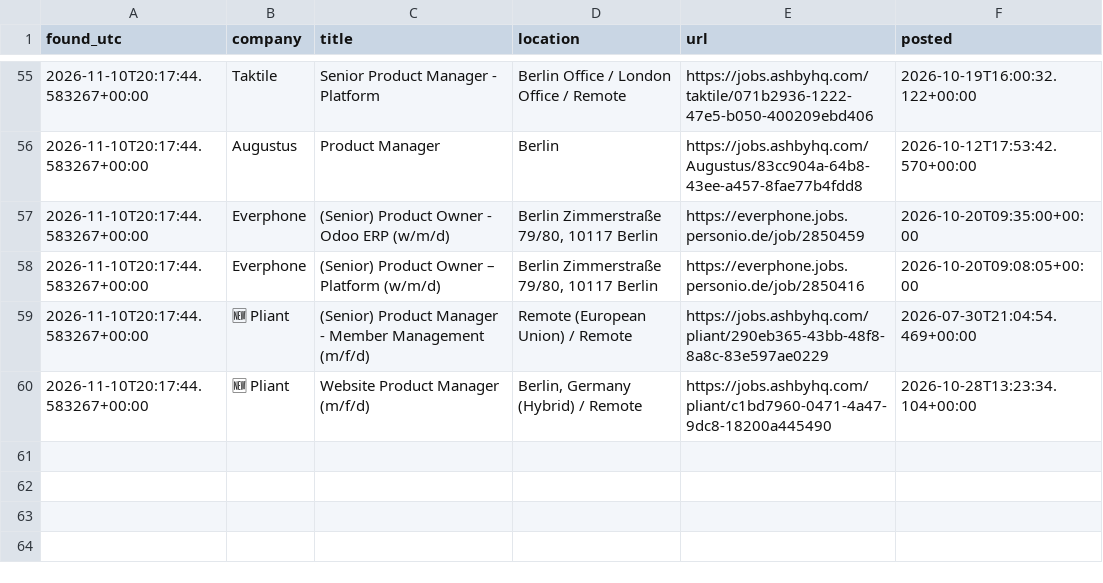
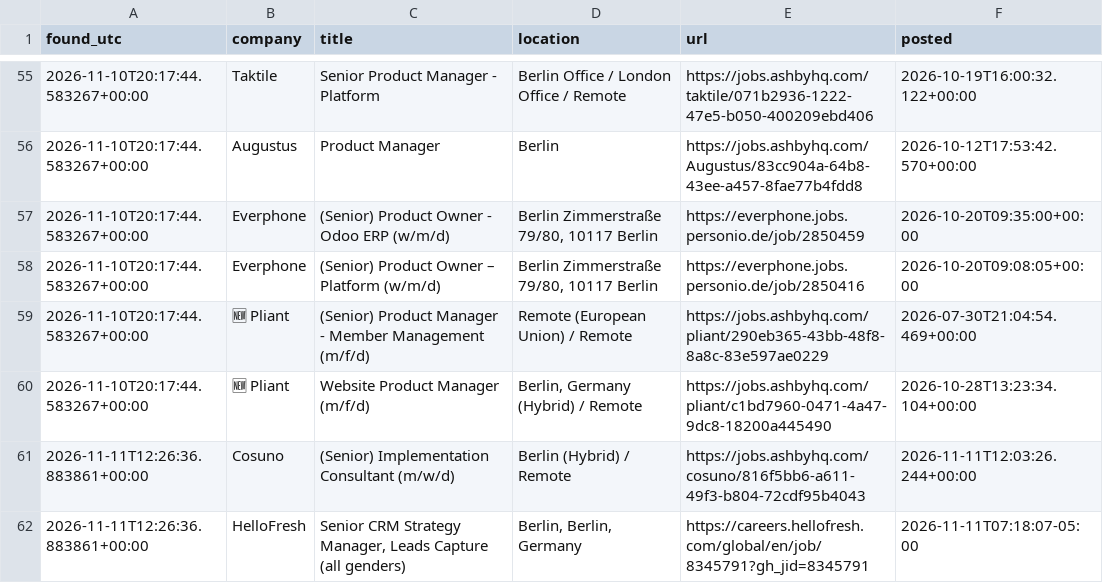
Before and after one commit to ilayda-nowhereapp/radar, a CSV file: matches.csv, drawn as a sheet; only a part is shown, gaps mark what is left out.

```diff
--- a/matches.csv
+++ b/matches.csv
@@ -60 +60,3 @@ found_utc,company,title,location,url,posted
 2026-11-10T20:17:44.583267+00:00,🆕 Pliant,Website Product Manager (m/f/d) ,"Berlin, Germany (Hybrid) / Remote",https://jobs.ashbyhq.com/pliant/c1bd7960-0471-4a47-9dc8-18200a445490,2026-10-28T13:23:34.104+00:00
+2026-11-11T12:26:36.883861+00:00,Cosuno,(Senior) Implementation Consultant (m/w/d),Berlin (Hybrid) / Remote,https://jobs.ashbyhq.com/cosuno/816f5bb6-a611-49f3-b804-72cdf95b4043,2026-11-11T12:03:26.244+00:00
+2026-11-11T12:26:36.883861+00:00,HelloFresh,"Senior CRM Strategy Manager, Leads Capture (all genders)","Berlin, Berlin, Germany",https://careers.hellofresh.com/global/en/job/8345791?gh_jid=8345791,2026-11-11T07:18:07-05:00
```
Also changed, not shown: 3 other files.
